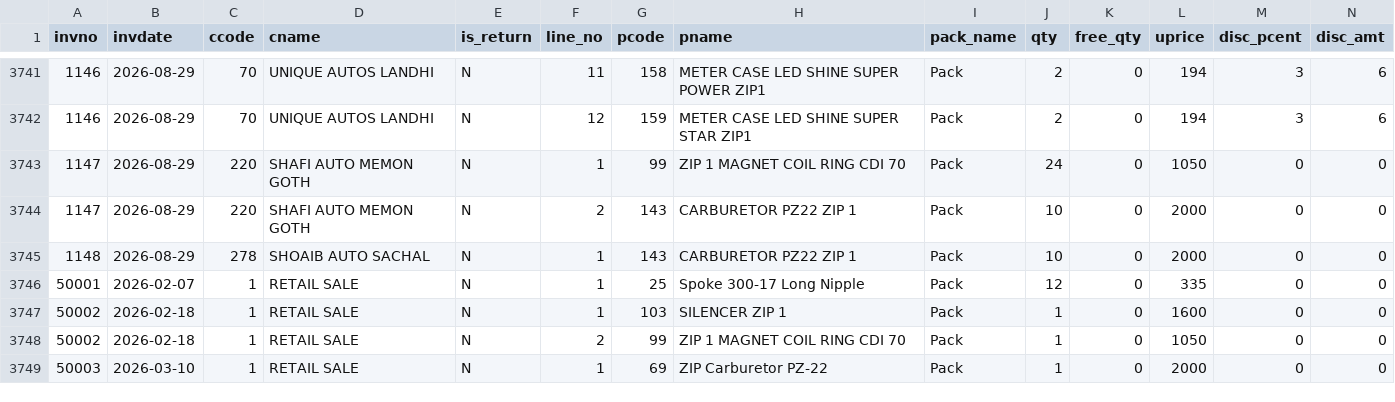
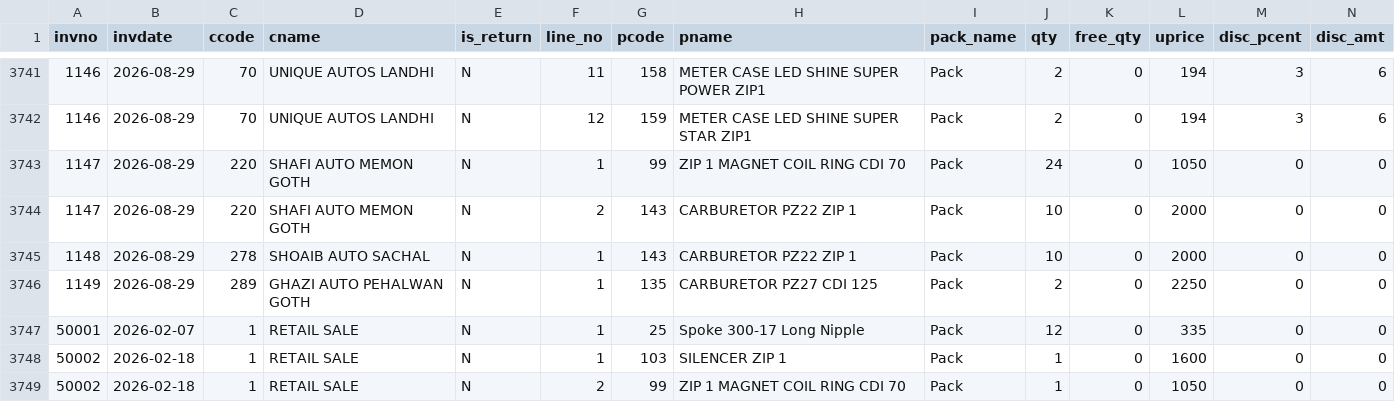
Before and after one commit to ahmedvohrra/zip1_naveed_daily_EXPORT, a CSV file: invoice_lines.csv, drawn as a sheet; only a part is shown, gaps mark what is left out; the shorter side is filled out with more unchanged rows; rows hold the shown columns only; the diff names each change by its address in the sheet, - before the commit and + after, or states it on an @@ line.

```diff
--- a/invoice_lines.csv
+++ b/invoice_lines.csv
+row 3746: 1149 | 2026-08-29 | 289 | GHAZI AUTO PEHALWAN GOTH | N | 1 | 135 | CARBURETOR PZ27 CDI 125 | Pack | 2 | 0 | 2250 | 0 | 0
```
Also changed, not shown: invoices.csv, ledger_all.csv, 6 other files.
